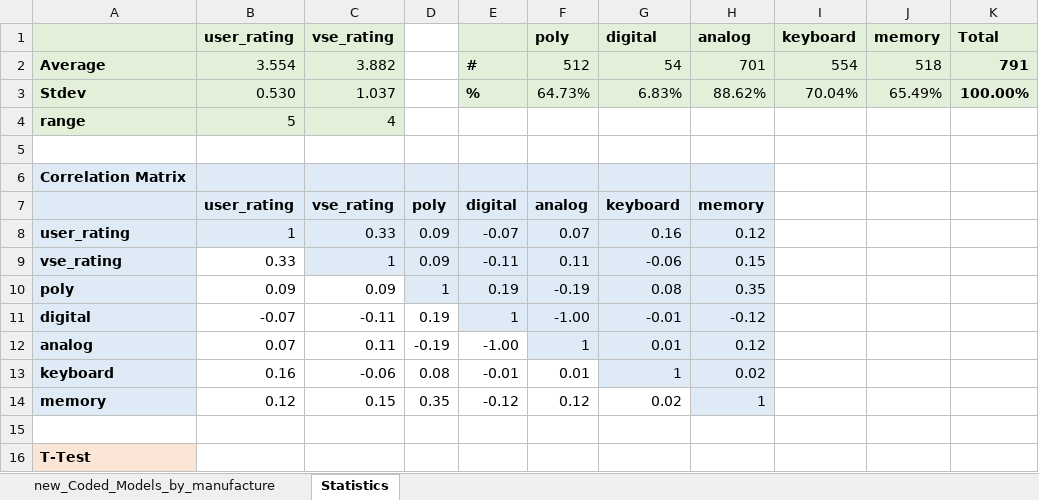
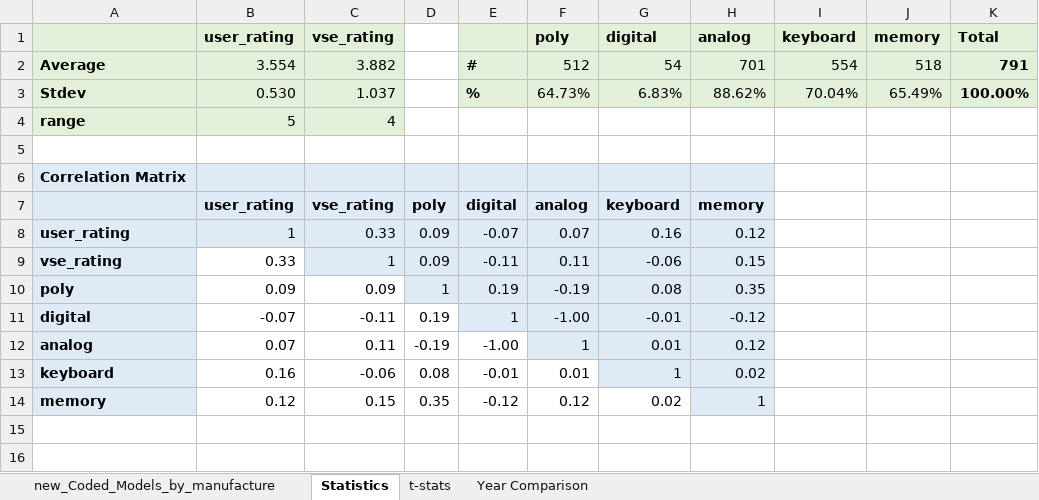
Before and after one commit to ATsoi418/SPUR_synthesizers, an Excel workbook: new_Coded_Models_by_manufacturer_resurgence.xlsx, sheet Statistics, drawn as a sheet; values as stored, in another font and other column widths than the file's, no borders; the diff names each change by its address in the sheet, - before the commit and + after, or states it on an @@ line.

```diff
--- a/new_Coded_Models_by_manufacturer_resurgence.xlsx (sheet Statistics)
+++ b/new_Coded_Models_by_manufacturer_resurgence.xlsx (sheet Statistics)
+sheet tab: t-stats
+sheet tab: Year Comparison
-row 15: (empty)
-row 16: T-Test
```
